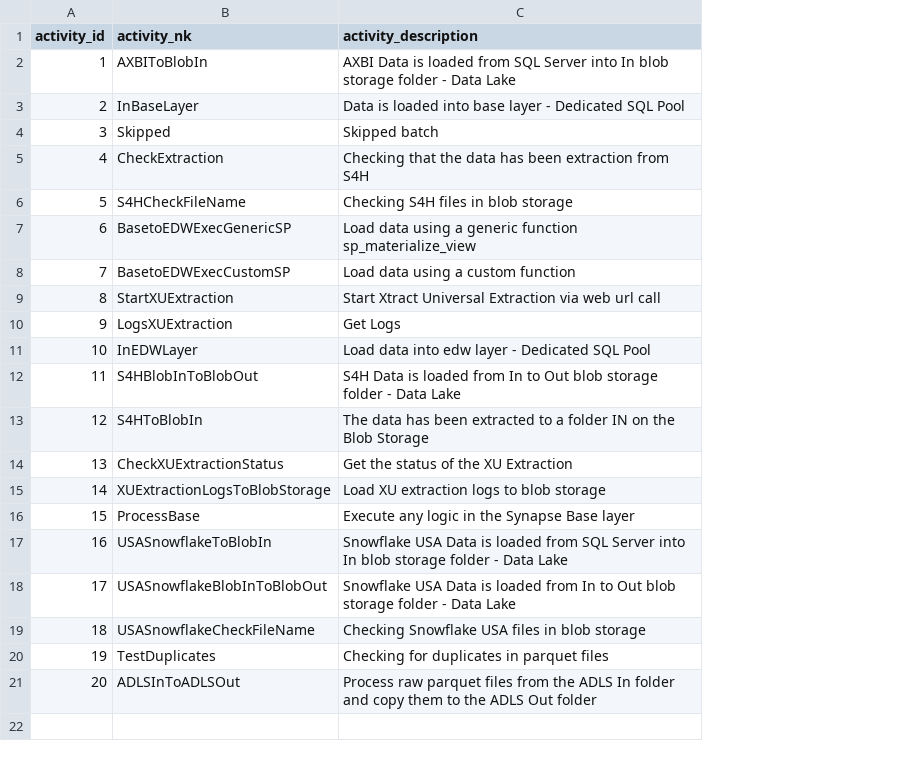
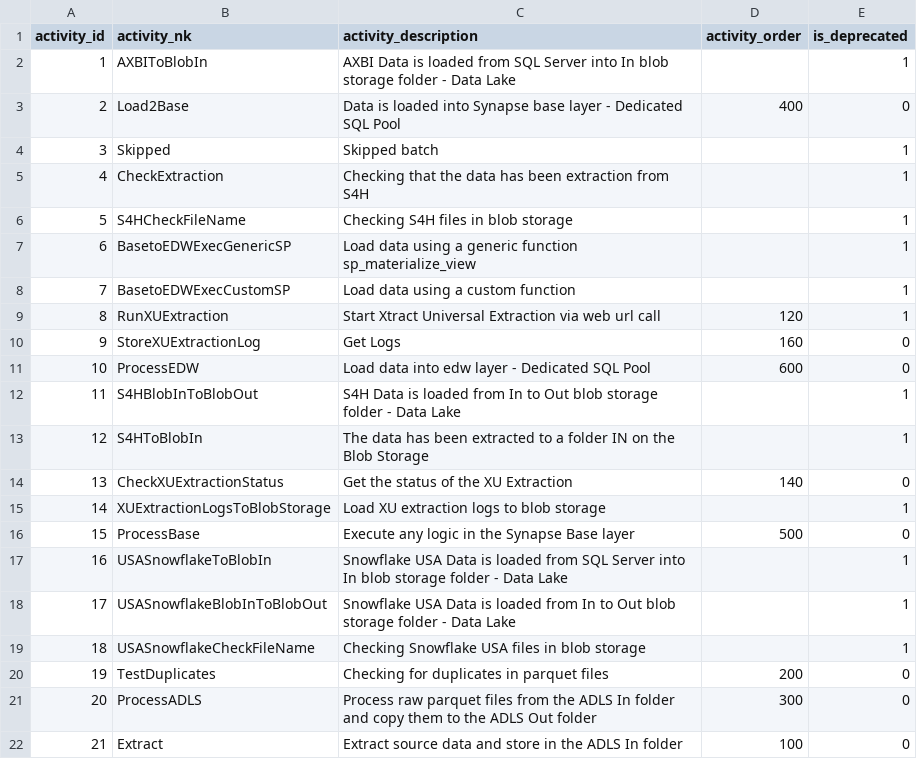
Before and after one commit to szubalii/leviat-data-and-analytics, a CSV file: orchestration/Master Data/batch_activity.csv, drawn as a sheet; removed rows and columns are numbered as before the commit, all else as after; the diff names each change by its address in the sheet, - before the commit and + after, or states it on an @@ line.

```diff
--- a/orchestration/Master Data/batch_activity.csv
+++ b/orchestration/Master Data/batch_activity.csv
+column D (activity_order), rows 9-21: 120 | 160 | 600 |  |  | 140 |  | 500 |  |  |  | 200 | 300
+column E (is_deprecated), row 2: 1; rows 4-21: 1 | 1 | 1 | 1 | 1 | 1 | 0 | 0 | 1 | 1 | 0 | 1 | 0 | 1 | 1 | 1 | 0 | 0
-row 3: 2 | InBaseLayer | Data is loaded into base layer - Dedicated SQL Pool
+row 3: 2 | Load2Base | Data is loaded into Synapse base layer - Dedicated SQL Pool | 400 | 0
-B9 (activity_nk): StartXUExtraction
+B9 (activity_nk): RunXUExtraction
-B10 (activity_nk): LogsXUExtraction
+B10 (activity_nk): StoreXUExtractionLog
-B11 (activity_nk): InEDWLayer
+B11 (activity_nk): ProcessEDW
-B21 (activity_nk): ADLSInToADLSOut
+B21 (activity_nk): ProcessADLS
+row 22: 21 | Extract | Extract source data and store in the ADLS In folder | 100 | 0
```
Also changed, not shown: 49 other files.
